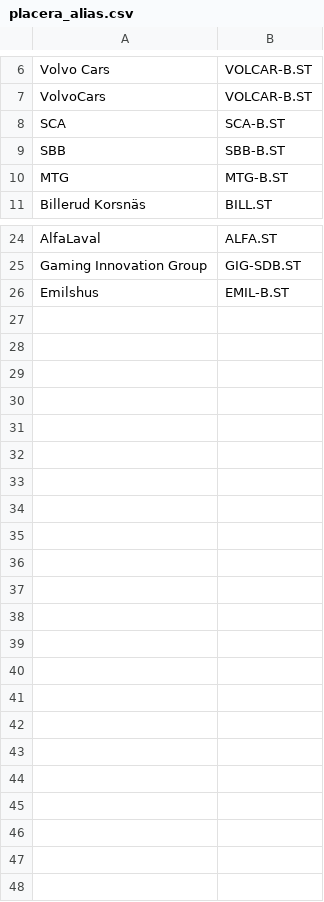
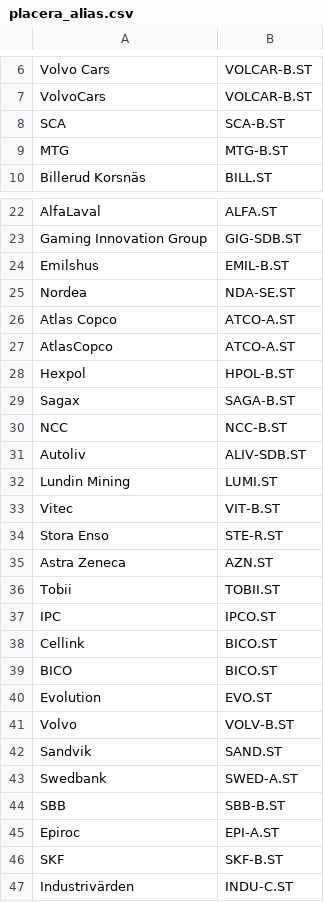
Before and after one commit to wilhelmjohn/insiderbot-run, a CSV file: placera_alias.csv, drawn as a sheet; only a part is shown, gaps mark what is left out; the diff names each change by its address in the sheet, - before the commit and + after, or states it on an @@ line.

```diff
--- a/placera_alias.csv
+++ b/placera_alias.csv
+row 25: Nordea | NDA-SE.ST
+row 26: Atlas Copco | ATCO-A.ST
+row 27: AtlasCopco | ATCO-A.ST
+row 28: Hexpol | HPOL-B.ST
+row 29: Sagax | SAGA-B.ST
+row 30: NCC | NCC-B.ST
+row 31: Autoliv | ALIV-SDB.ST
+row 32: Lundin Mining | LUMI.ST
+row 33: Vitec | VIT-B.ST
+row 34: Stora Enso | STE-R.ST
+row 35: Astra Zeneca | AZN.ST
+row 36: Tobii | TOBII.ST
+row 37: IPC | IPCO.ST
@@ row 20 moved to row 38: Cellink @@
+row 39: BICO | BICO.ST
+row 40: Evolution | EVO.ST
+row 41: Volvo | VOLV-B.ST
+row 42: Sandvik | SAND.ST
+row 43: Swedbank | SWED-A.ST
@@ row 9 moved to row 44: SBB @@
+row 45: Epiroc | EPI-A.ST
+row 46: SKF | SKF-B.ST
+row 47: Industrivärden | INDU-C.ST
```
